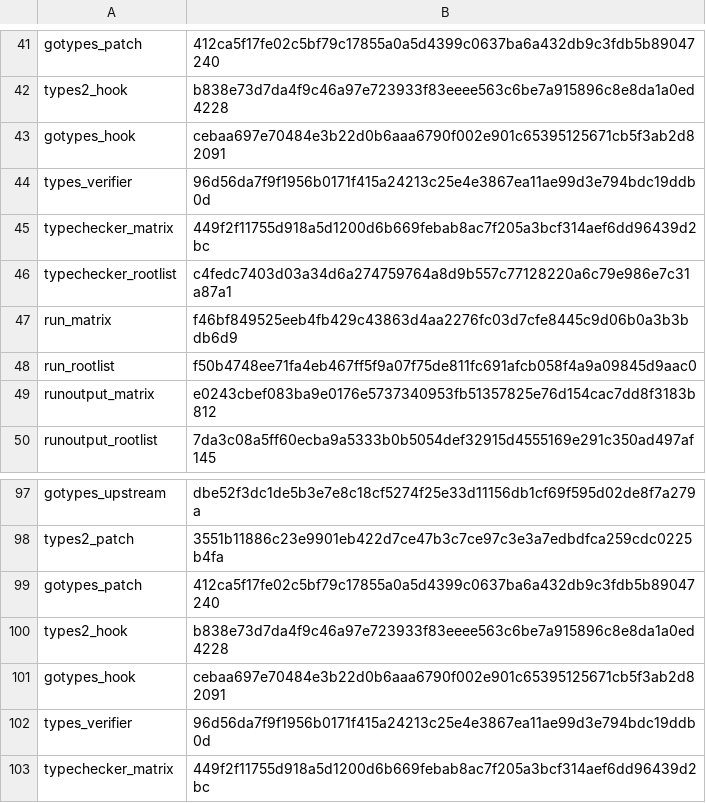
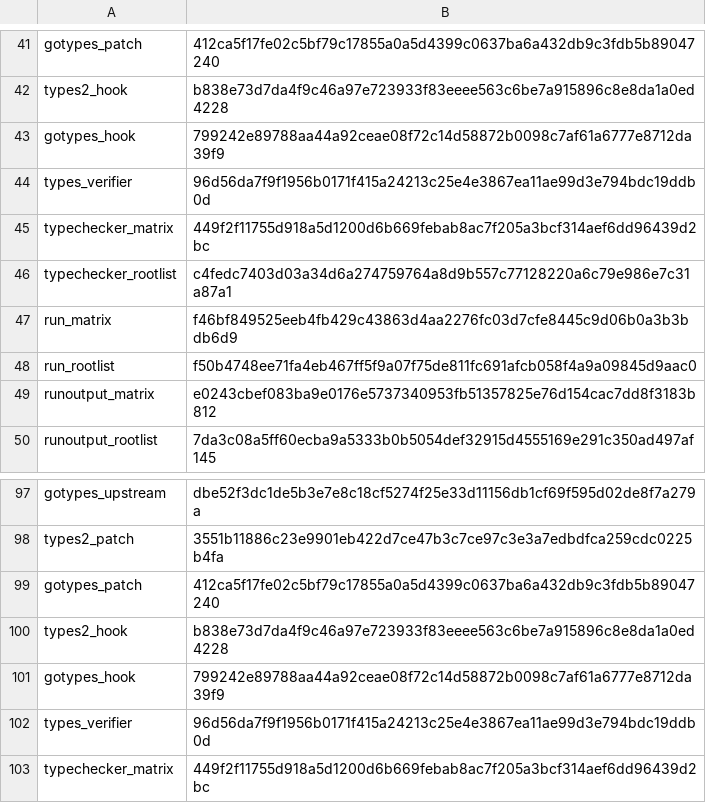
Before and after one commit to bashsharp/bashsharp-tests, a TSV file: tools/upstream-harness/backend-pin.tsv, drawn as a sheet; only a part is shown, gaps mark what is left out.

```diff
--- a/tools/upstream-harness/backend-pin.tsv
+++ b/tools/upstream-harness/backend-pin.tsv
@@ -42,3 +42,3 @@ gotypes_patch	412ca5f17fe02c5bf79c17855a0a5d4399c0637ba6a432db9c3fdb5b89047240
 types2_hook	b838e73d7da4f9c46a97e723933f83eeee563c6be7a915896c8e8da1a0ed4228
-gotypes_hook	cebaa697e70484e3b22d0b6aaa6790f002e901c65395125671cb5f3ab2d82091
+gotypes_hook	799242e89788aa44a92ceae08f72c14d58872b0098c7af61a6777e8712da39f9
 types_verifier	96d56da7f9f1956b0171f415a24213c25e4e3867ea11ae99d3e794bdc19ddb0d
@@ -100,3 +100,3 @@ gotypes_patch	412ca5f17fe02c5bf79c17855a0a5d4399c0637ba6a432db9c3fdb5b89047240
 types2_hook	b838e73d7da4f9c46a97e723933f83eeee563c6be7a915896c8e8da1a0ed4228
-gotypes_hook	cebaa697e70484e3b22d0b6aaa6790f002e901c65395125671cb5f3ab2d82091
+gotypes_hook	799242e89788aa44a92ceae08f72c14d58872b0098c7af61a6777e8712da39f9
 types_verifier	96d56da7f9f1956b0171f415a24213c25e4e3867ea11ae99d3e794bdc19ddb0d
```
Also changed, not shown: 3 other files.
